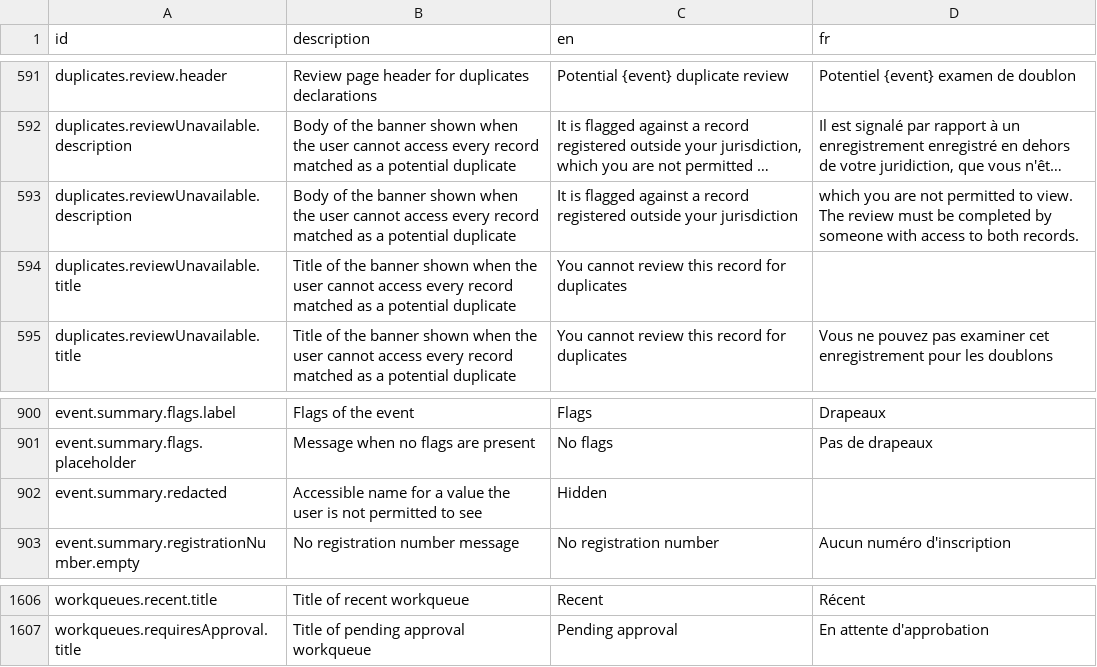
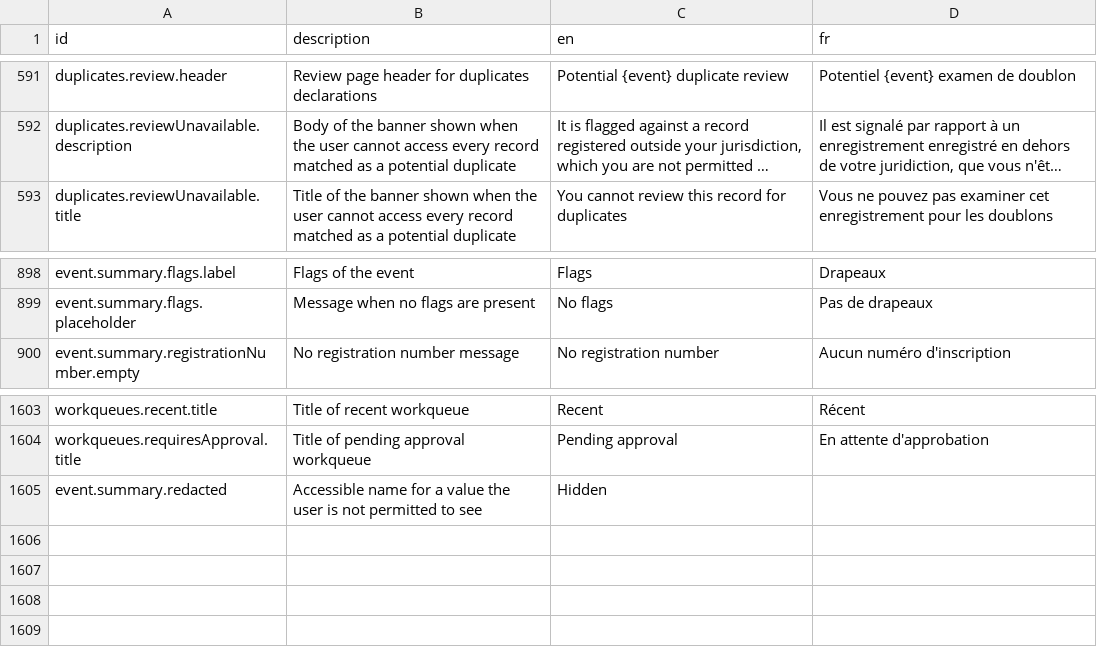
Before and after one commit to opencrvs/opencrvs-core, a CSV file: packages/testland/src/translations/client.csv, drawn as a sheet; only a part is shown, gaps mark what is left out; long unchanged cells end in …; removed rows and columns are numbered as before the commit, all else as after; the diff names each change by its address in the sheet, - before the commit and + after, or states it on an @@ line.

Commit message:
Revert "add missing translations"
This reverts commit de1d8c2721ecfd0c740efc47ecc405f686ca12df.

```diff
--- a/packages/testland/src/translations/client.csv
+++ b/packages/testland/src/translations/client.csv
-row 593: duplicates.reviewUnavailable.description | Body of the banner shown when the user cannot access every record matched as a potential duplicate | It is flagged against a record registered outside your jurisdiction | which you are not permitted to view. The review must be completed by someone with access to both records.
-row 594: duplicates.reviewUnavailable.title | Title of the banner shown when the user cannot access every record matched as a potential duplicate | You cannot review this record for duplicates
@@ row 902 moved to row 1605: event.summary.redacted @@
```
